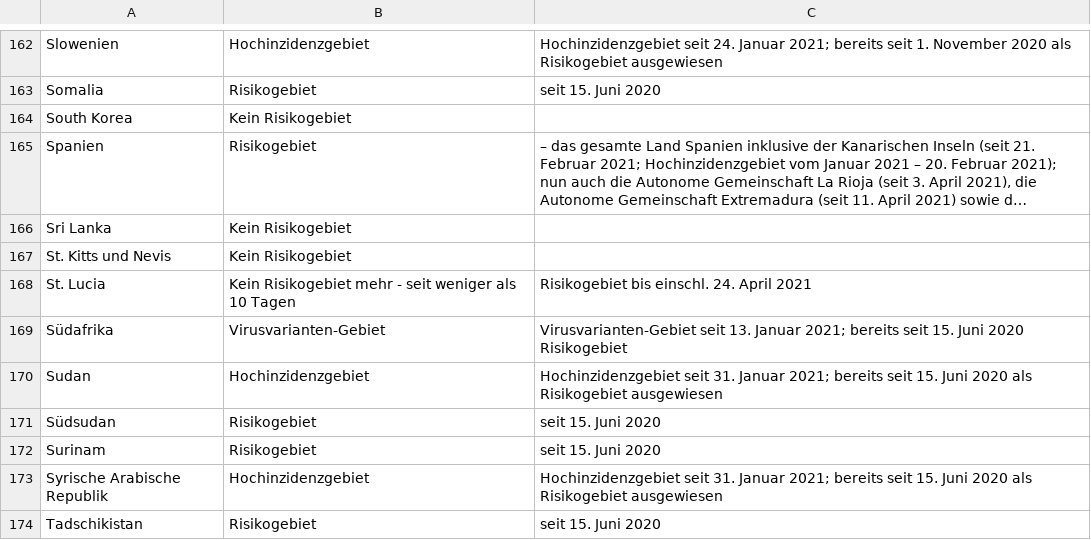
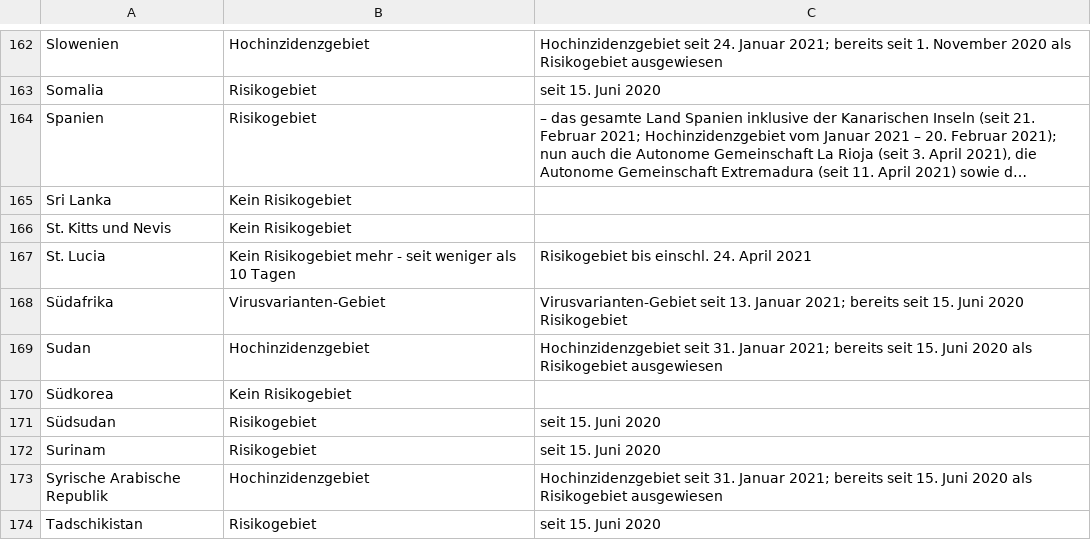
Before and after one commit to dieghernan/RKI-Corona-Atlas, a CSV file: assets/dist/db_countries_risk_de.csv, drawn as a sheet; only a part is shown, gaps mark what is left out; long unchanged cells end in …; removed rows and columns are numbered as before the commit, all else as after; the diff names each change by its address in the sheet, - before the commit and + after, or states it on an @@ line.

```diff
--- a/assets/dist/db_countries_risk_de.csv
+++ b/assets/dist/db_countries_risk_de.csv
-row 164: South Korea | Kein Risikogebiet
+row 170: Südkorea | Kein Risikogebiet
```
Also changed, not shown: 1 other file.
